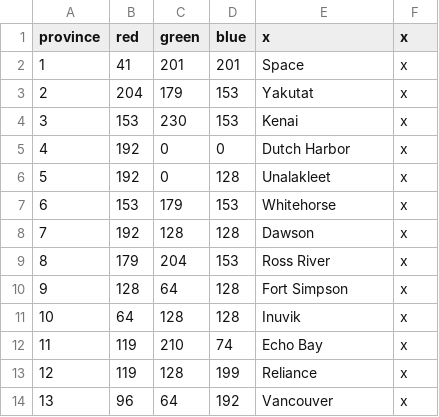
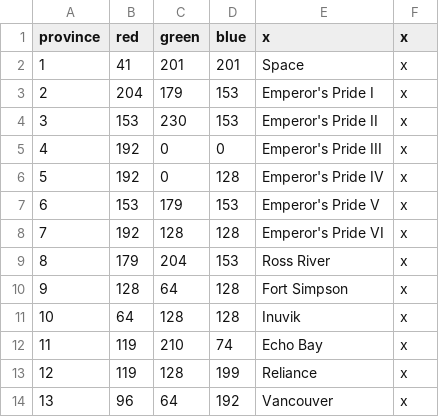
Before and after one commit to s-williams/Victoria-2-X, a CSV file: map/definition.csv, drawn as a sheet; only a part is shown.

Commit message:
Emperor's Pride

```diff
--- a/map/definition.csv
+++ b/map/definition.csv
@@ -2,8 +2,8 @@ province;red;green;blue;x;x
 1;41;201;201;Space;x
-2;204;179;153;Yakutat;x
-3;153;230;153;Kenai;x
-4;192;0;0;Dutch Harbor;x
-5;192;0;128;Unalakleet;x
-6;153;179;153;Whitehorse;x
-7;192;128;128;Dawson;x
+2;204;179;153;Emperor's Pride I;x
+3;153;230;153;Emperor's Pride II;x
+4;192;0;0;Emperor's Pride III;x
+5;192;0;128;Emperor's Pride IV;x
+6;153;179;153;Emperor's Pride V;x
+7;192;128;128;Emperor's Pride VI;x
 8;179;204;153;Ross River;x
```
Also changed, not shown: 13 other files.
